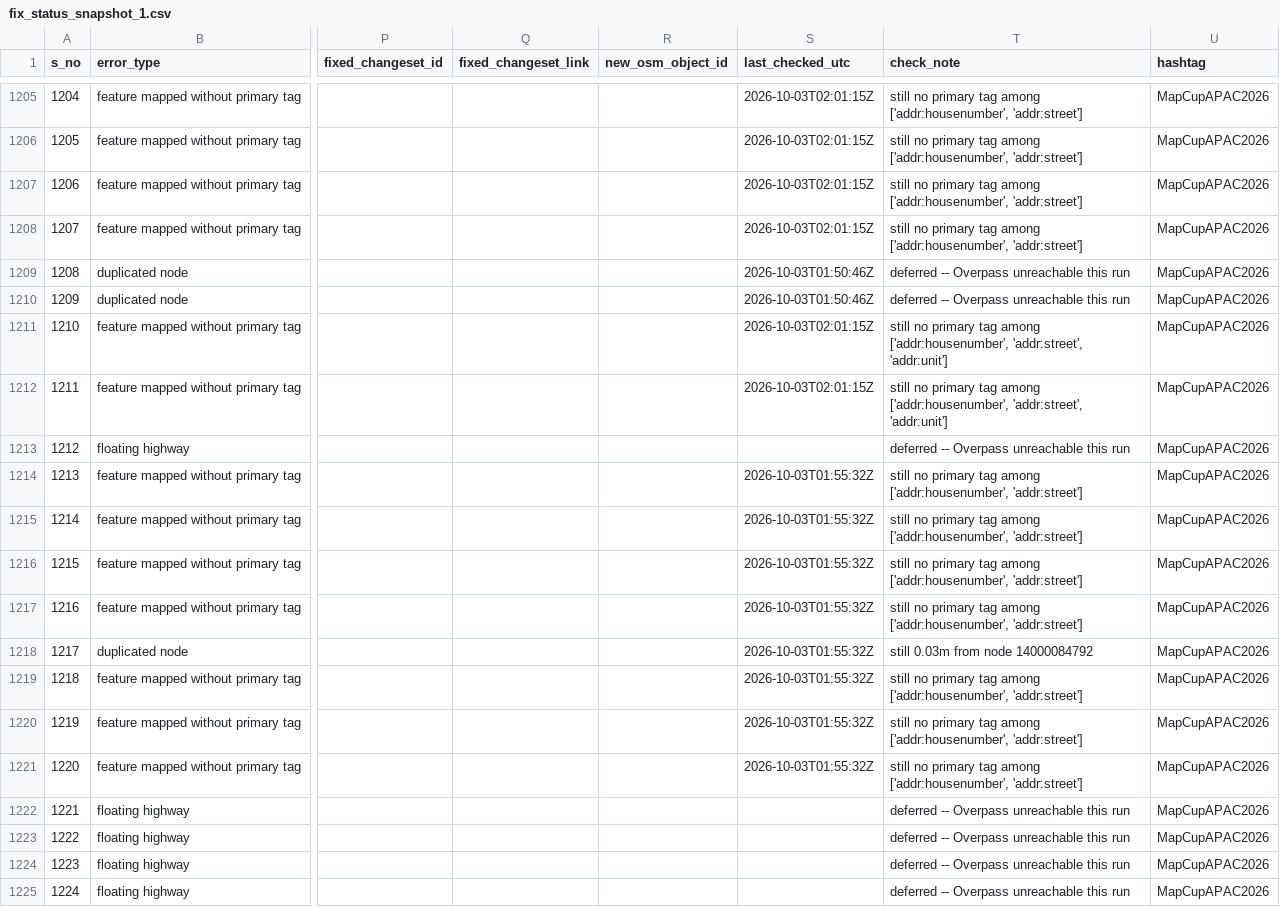
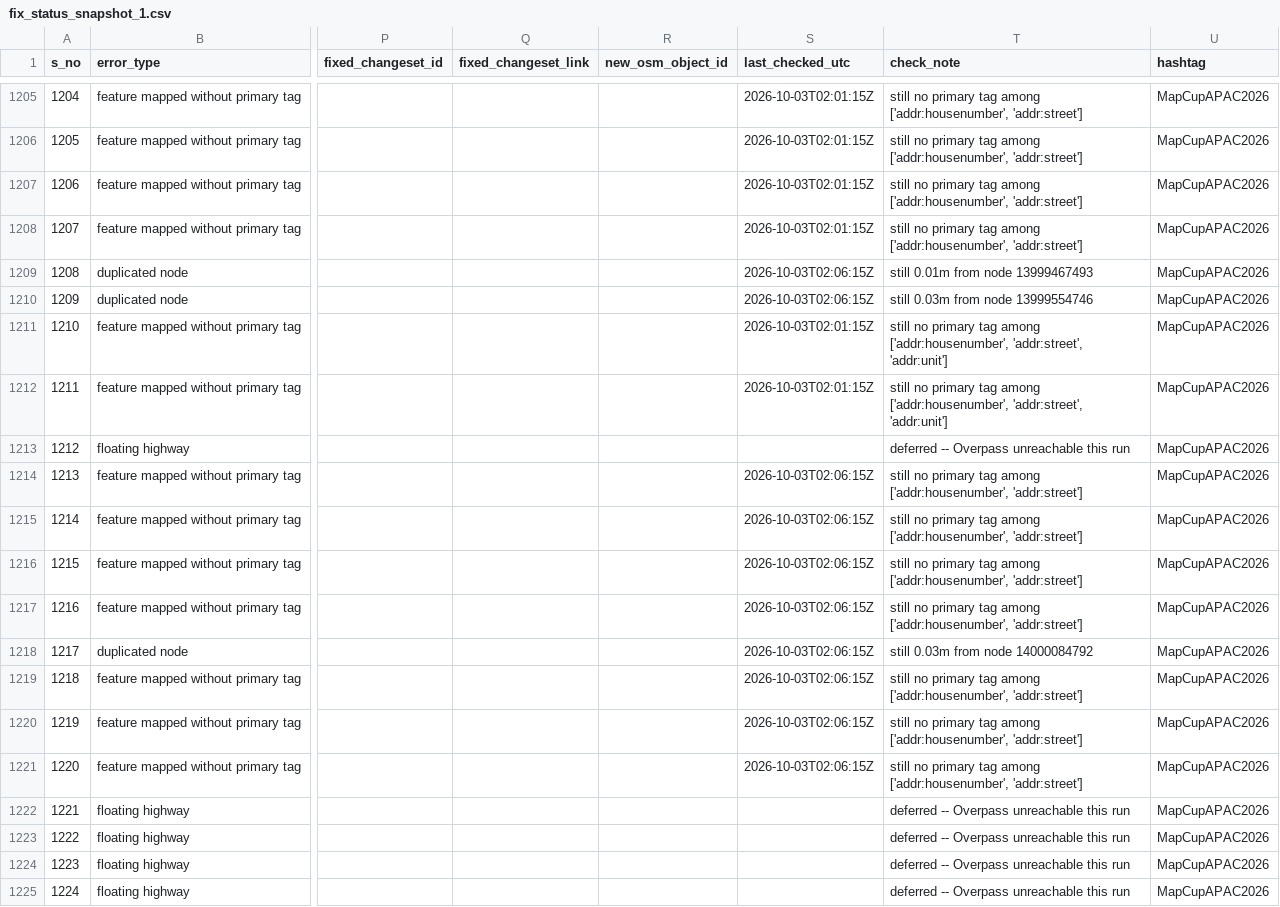
Before and after one commit to KingVik-Planet/MapCupAsia_OSM_QC_Fix_Tracker, a CSV file: data/fix_status_snapshot_1.csv, drawn as a sheet; only a part is shown, gaps mark what is left out; the diff covers the shown part only; the diff names each change by its address in the sheet, - before the commit and + after, or states it on an @@ line.

```diff
--- a/data/fix_status_snapshot_1.csv
+++ b/data/fix_status_snapshot_1.csv
-S1209:S1210 (last_checked_utc): 2026-10-03T01:50:46Z
+S1209:S1210 (last_checked_utc): 2026-10-03T02:06:15Z
-T1209 (check_note): deferred -- Overpass unreachable this run
+T1209 (check_note): still 0.01m from node 13999467493
-T1210 (check_note): deferred -- Overpass unreachable this run
+T1210 (check_note): still 0.03m from node 13999554746
-S1214:S1221 (last_checked_utc): 2026-10-03T01:55:32Z
+S1214:S1221 (last_checked_utc): 2026-10-03T02:06:15Z
```
Also changed, not shown: 2 added rows and 131 edited cells elsewhere in this file.
